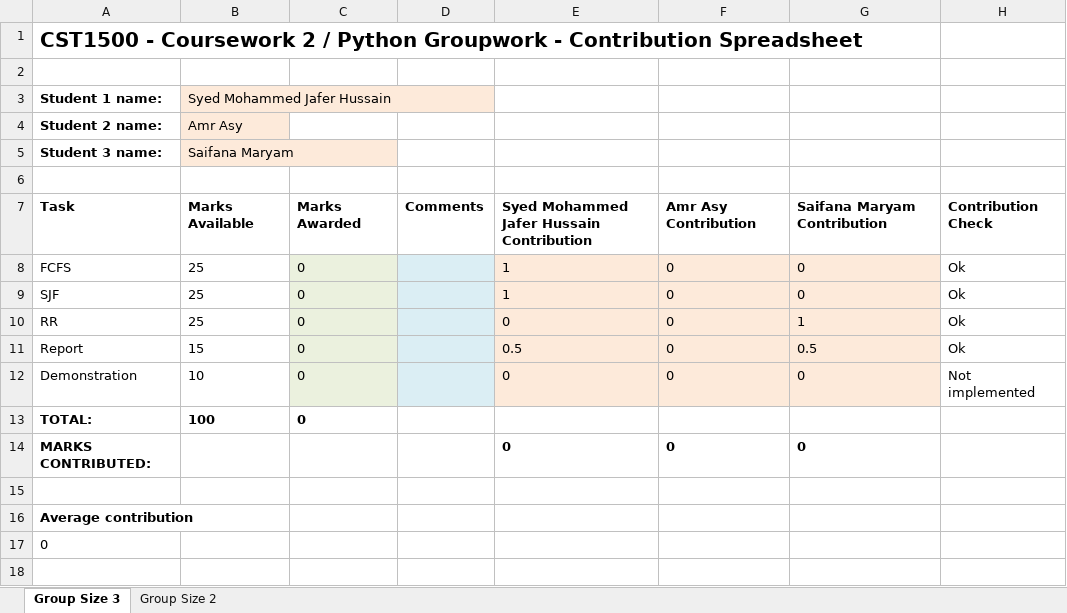
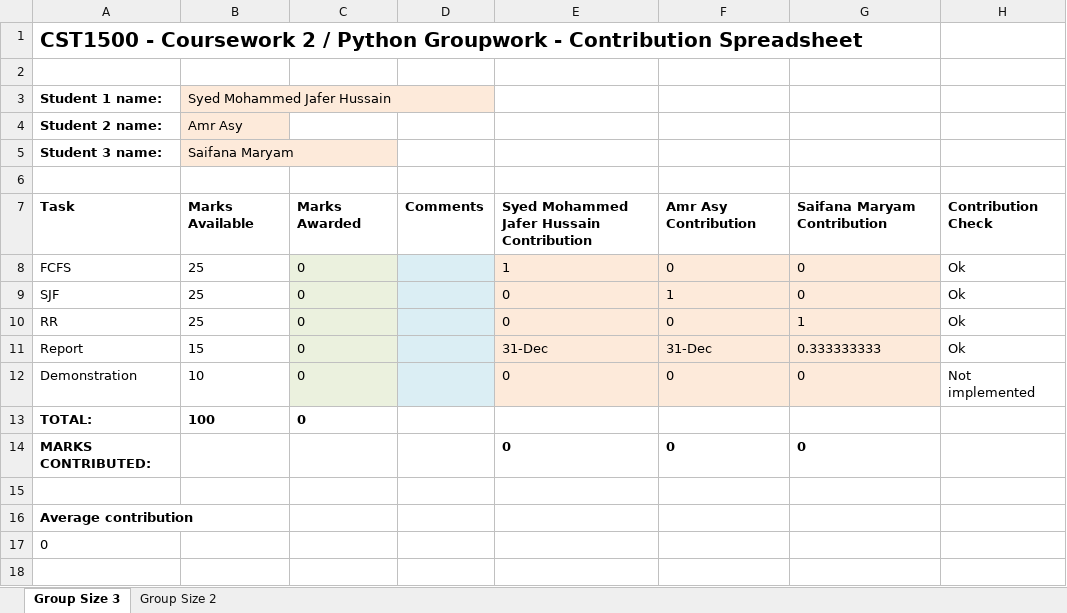
Before and after one commit to SyedMohammedJaferHussain/CST1500-CW2, an Excel workbook: CST1500_ContributionSpreadsheet_FINAL_Locked.xlsx, sheet Group Size 3, drawn as a sheet; only a part is shown; values as stored, in another font and other column widths than the file's, no borders; the diff names each change by its address in the sheet, - before the commit and + after, or states it on an @@ line.

Commit message:
All code received and added. Contribution sheet updated

```diff
--- a/CST1500_ContributionSpreadsheet_FINAL_Locked.xlsx (sheet Group Size 3)
+++ b/CST1500_ContributionSpreadsheet_FINAL_Locked.xlsx (sheet Group Size 3)
-E9: 1
+E9: 0
-F9: 0
+F9: 1
-E11: 0.5
+E11: 31-Dec
-F11: 0
+F11: 31-Dec
-G11: 0.5
+G11: 0.333333333
```
Also changed, not shown: 2 other files.
